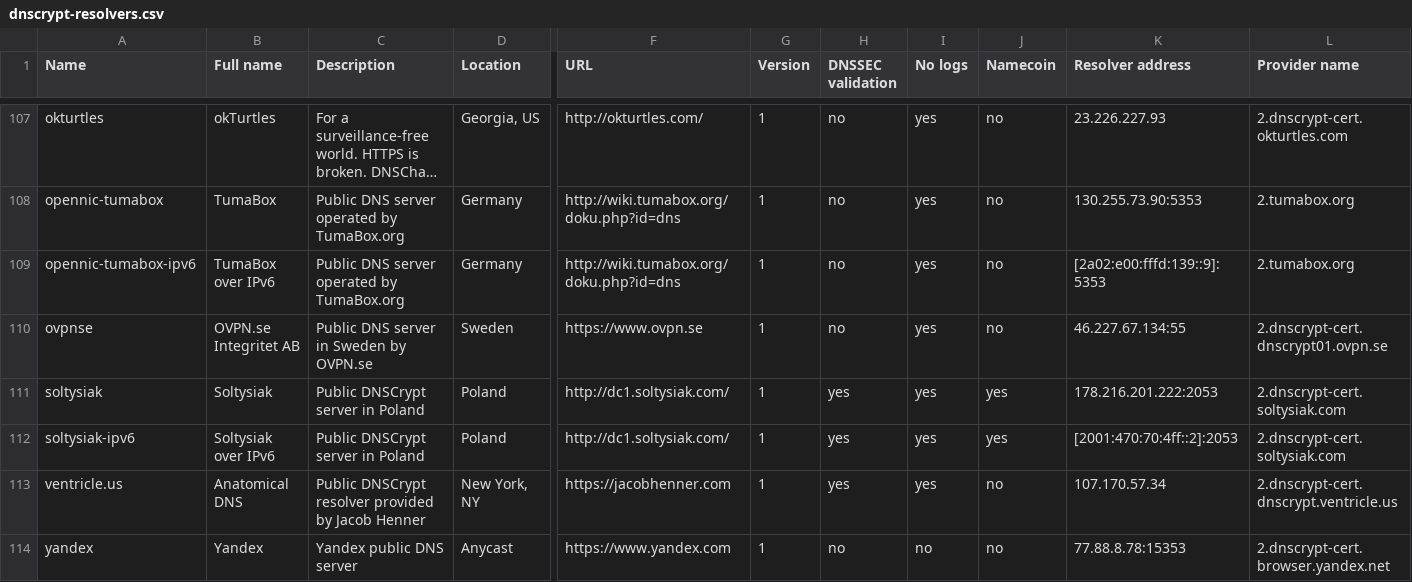
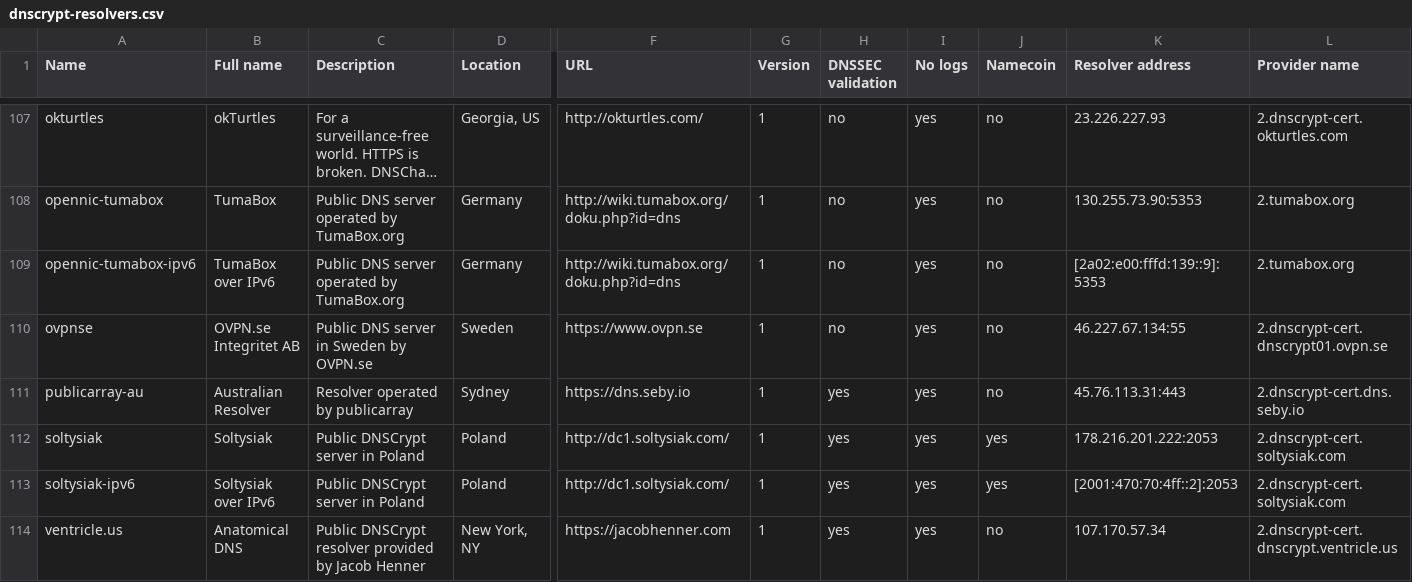
Before and after one commit to dyne/dnscrypt-proxy, a CSV file: dnscrypt-resolvers.csv, drawn as a sheet; only a part is shown, gaps mark what is left out; the shorter side is filled out with more unchanged rows; long unchanged cells end in …; rows hold the shown columns only; the diff names each change by its address in the sheet, - before the commit and + after, or states it on an @@ line.

Commit message:
add publicarray-au (#682)

```diff
--- a/dnscrypt-resolvers.csv
+++ b/dnscrypt-resolvers.csv
+row 111: publicarray-au | Australian Resolver | Resolver operated by publicarray | Sydney | https://dns.seby.io | 1 | yes | yes | no | 45.76.113.31:443 | 2.dnscrypt-cert.dns.seby.io
```
